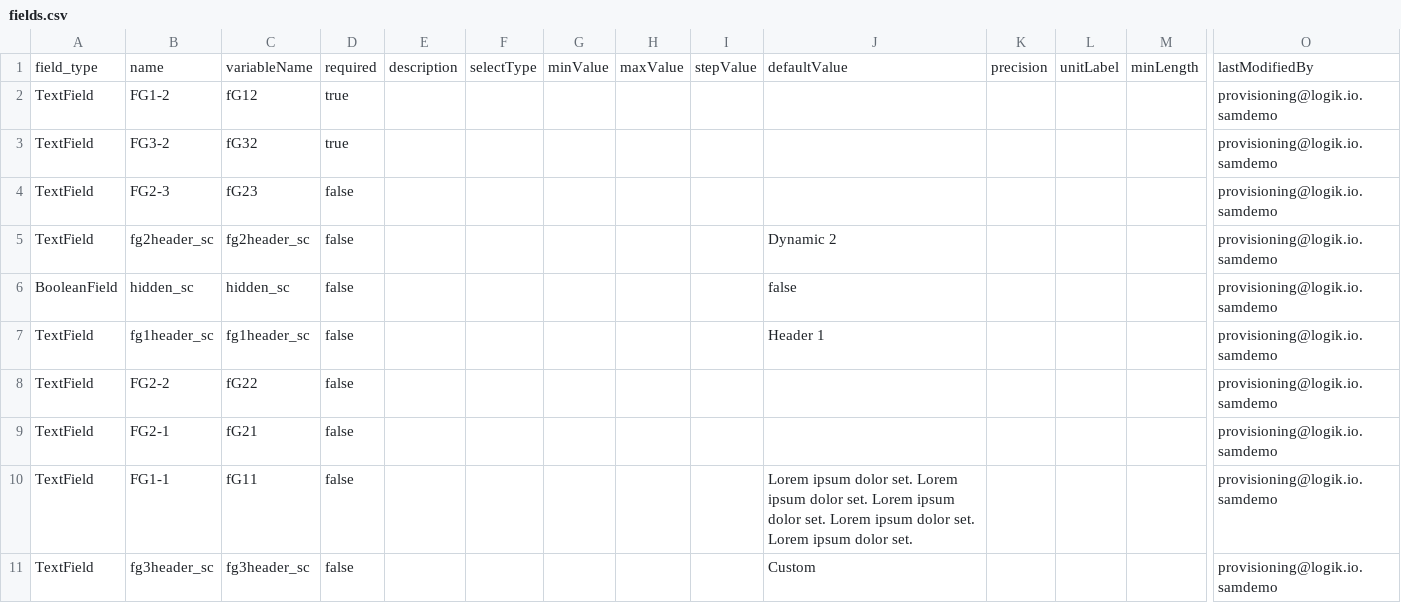
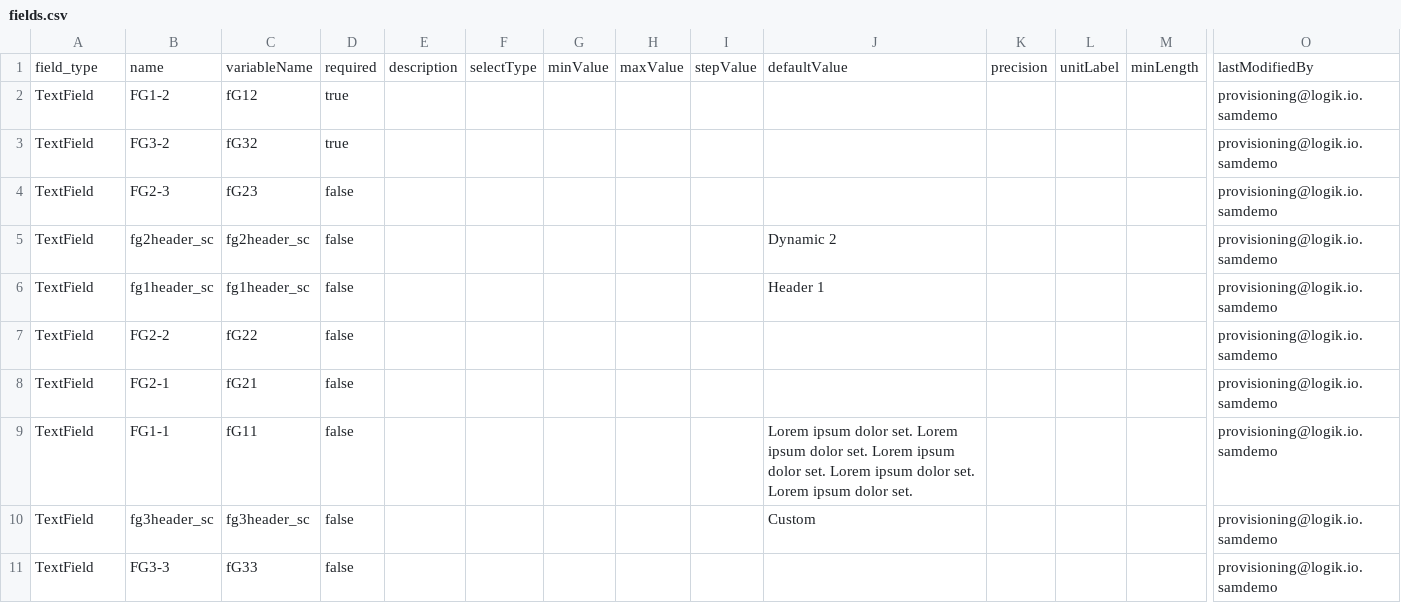
Before and after one commit to sam-logik/github-logik-sample, a CSV file: fg_sc/fields/fields.csv, drawn as a sheet; only a part is shown, gaps mark what is left out; the shorter side is filled out with more unchanged rows; rows hold the shown columns only; the diff names each change by its address in the sheet, - before the commit and + after, or states it on an @@ line.

Commit message:
Update fields.csv

```diff
--- a/fg_sc/fields/fields.csv
+++ b/fg_sc/fields/fields.csv
-row 6: BooleanField | hidden_sc | hidden_sc | false |  |  |  |  |  | false |  |  |  | provisioning@logik.io.samdemo
```
